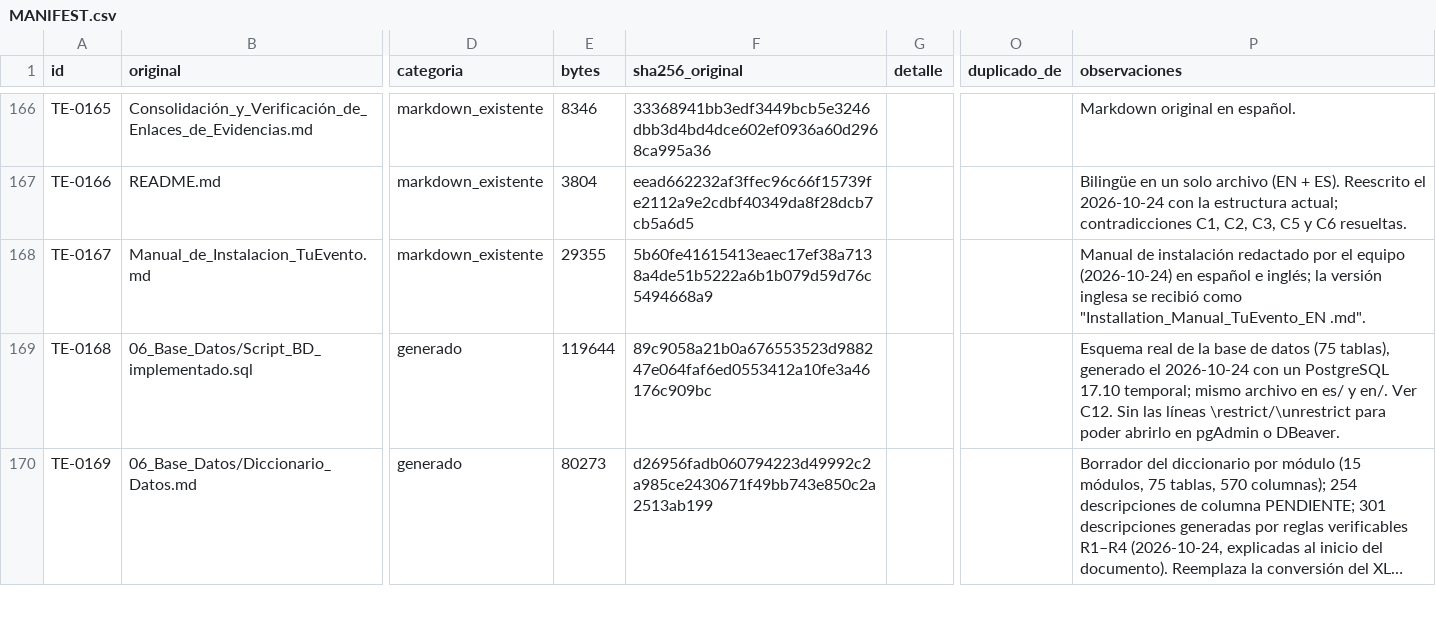
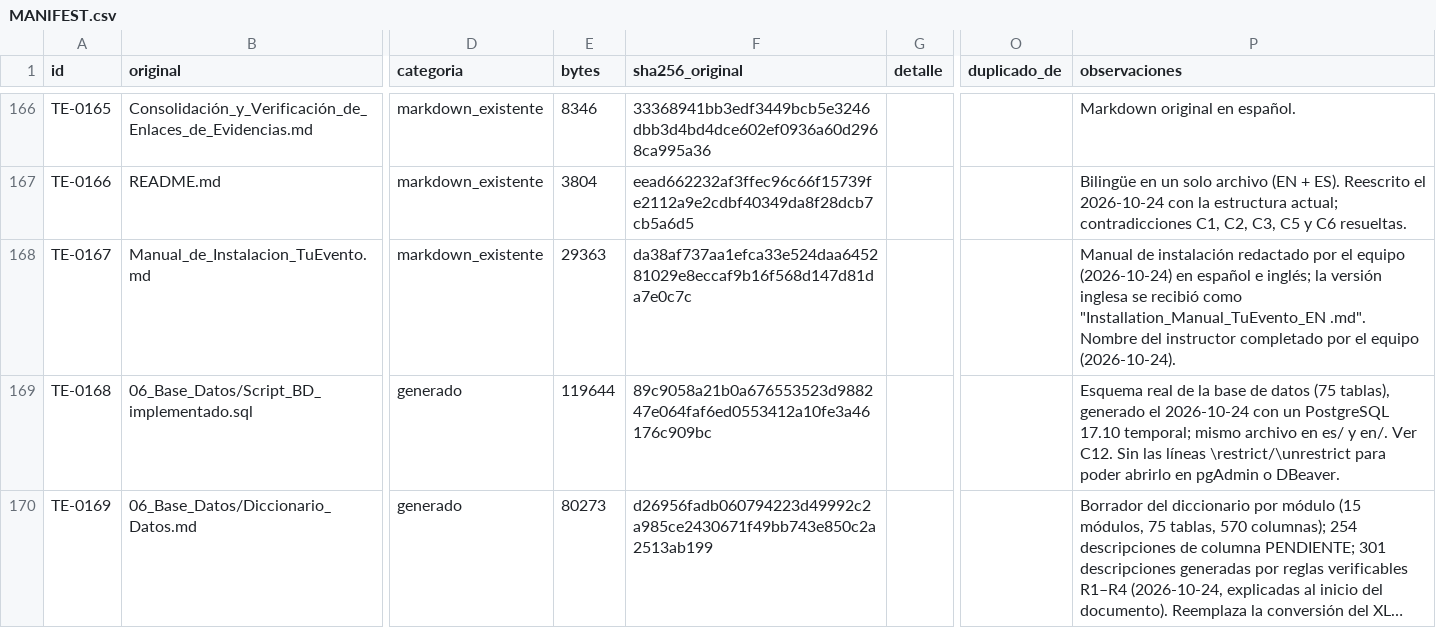
Before and after one commit to TheJhampierBoy/TuEvento-Docs, a CSV file: MANIFEST.csv, drawn as a sheet; only a part is shown, gaps mark what is left out; long unchanged cells end in …; the diff names each change by its address in the sheet, - before the commit and + after, or states it on an @@ line.

Commit message:
docs: add instructor name to installation manual

```diff
--- a/MANIFEST.csv
+++ b/MANIFEST.csv
-E168 (bytes): 29355
+E168 (bytes): 29363
-F168 (sha256_original): 5b60fe41615413eaec17ef38a7138a4de51b5222a6b1b079d59d76c5494668a9
+F168 (sha256_original): da38af737aa1efca33e524daa645281029e8eccaf9b16f568d147d81da7e0c7c
-P168 (observaciones): …"Installation_Manual_TuEvento_EN .md".
+P168 (observaciones): …"Installation_Manual_TuEvento_EN .md". Nombre del instructor completado por el equipo (2026-10-24).
```
Also changed, not shown: 2 other files.
